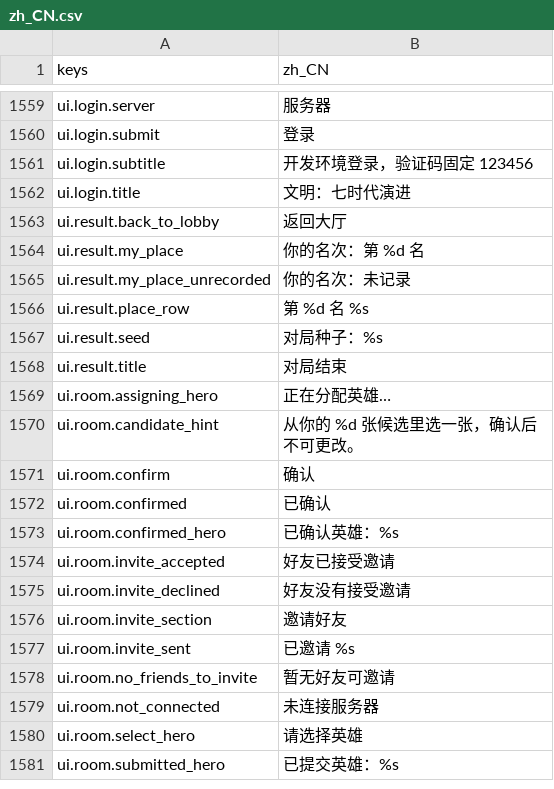
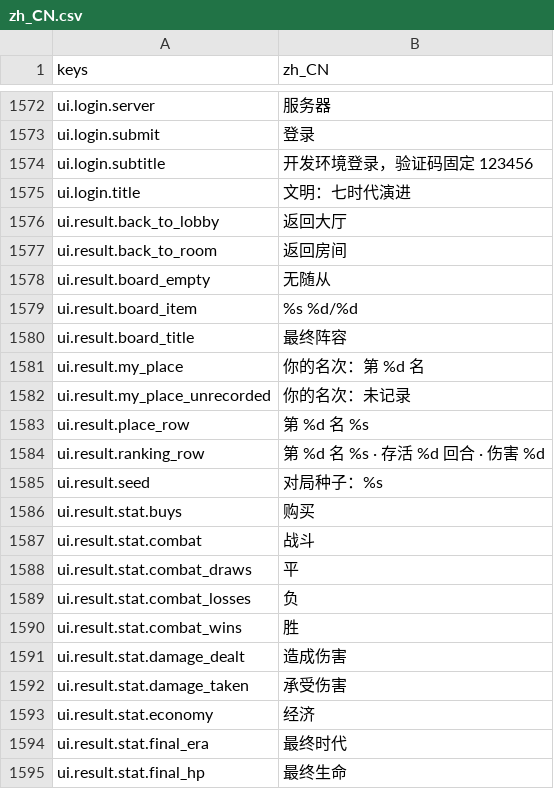
Before and after one commit to gaoddy/civilization, a CSV file: client/text/zh_CN.csv, drawn as a sheet; only a part is shown, gaps mark what is left out; the shorter side is filled out with more unchanged rows; the diff covers the shown part only.

```diff
--- a/client/text/zh_CN.csv
+++ b/client/text/zh_CN.csv
@@ -1563,2 +1576,6 @@ ui.login.title,文明：七时代演进
 ui.result.back_to_lobby,返回大厅
+ui.result.back_to_room,返回房间
+ui.result.board_empty,无随从
+ui.result.board_item,%s  %d/%d
+ui.result.board_title,最终阵容
 ui.result.my_place,你的名次：第 %d 名
@@ -1566,2 +1583,13 @@ ui.result.my_place_unrecorded,你的名次：未记录
 ui.result.place_row,第 %d 名   %s
+ui.result.ranking_row,第 %d 名  %s · 存活 %d 回合 · 伤害 %d
 ui.result.seed,对局种子：%s
+ui.result.stat.buys,购买
+ui.result.stat.combat,战斗
+ui.result.stat.combat_draws,平
+ui.result.stat.combat_losses,负
+ui.result.stat.combat_wins,胜
+ui.result.stat.damage_dealt,造成伤害
+ui.result.stat.damage_taken,承受伤害
+ui.result.stat.economy,经济
+ui.result.stat.final_era,最终时代
+ui.result.stat.final_hp,最终生命
```
Also changed, not shown: 27 added rows elsewhere in this file, 14 other files.
